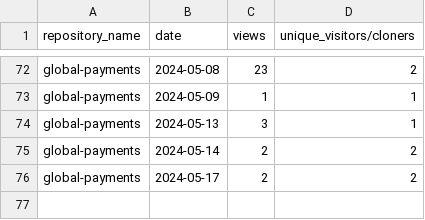
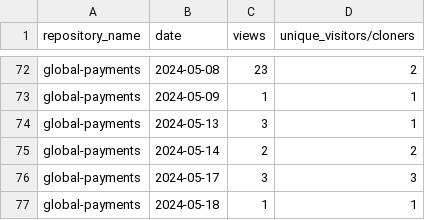
Before and after one commit to jpmorgan-payments/global-payments, a CSV file: metrics/traffic-stats-sorted.csv, drawn as a sheet; only a part is shown, gaps mark what is left out.

```diff
--- a/metrics/traffic-stats-sorted.csv
+++ b/metrics/traffic-stats-sorted.csv
@@ -75,2 +75,3 @@ global-payments,2024-05-13,3,1
 global-payments,2024-05-14,2,2
-global-payments,2024-05-17,2,2
+global-payments,2024-05-17,3,3
+global-payments,2024-05-18,1,1
```
Also changed, not shown: metrics/clone-stats-sorted.csv, metrics/clone-stats.csv, 3 other files.
